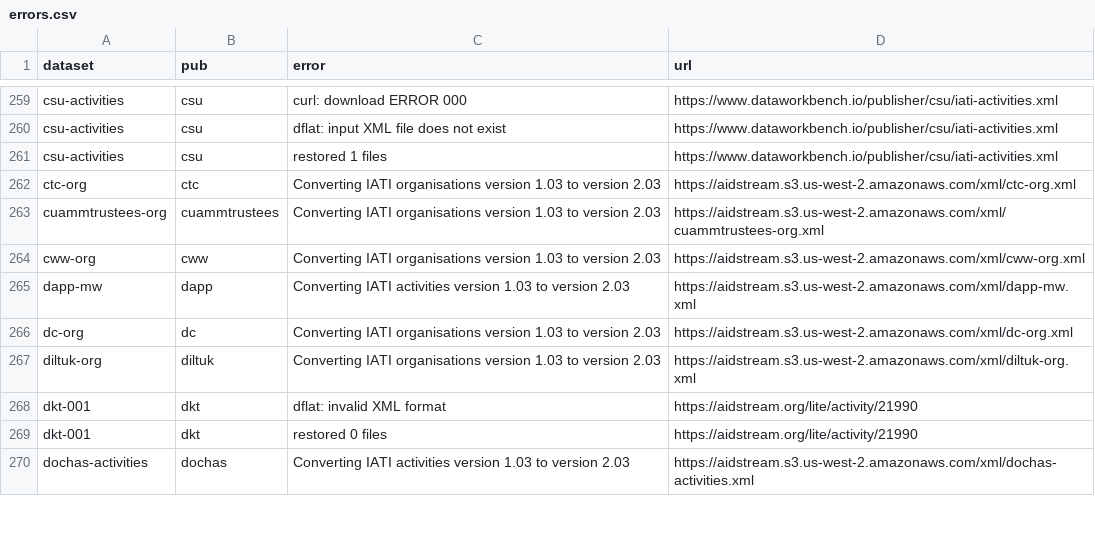
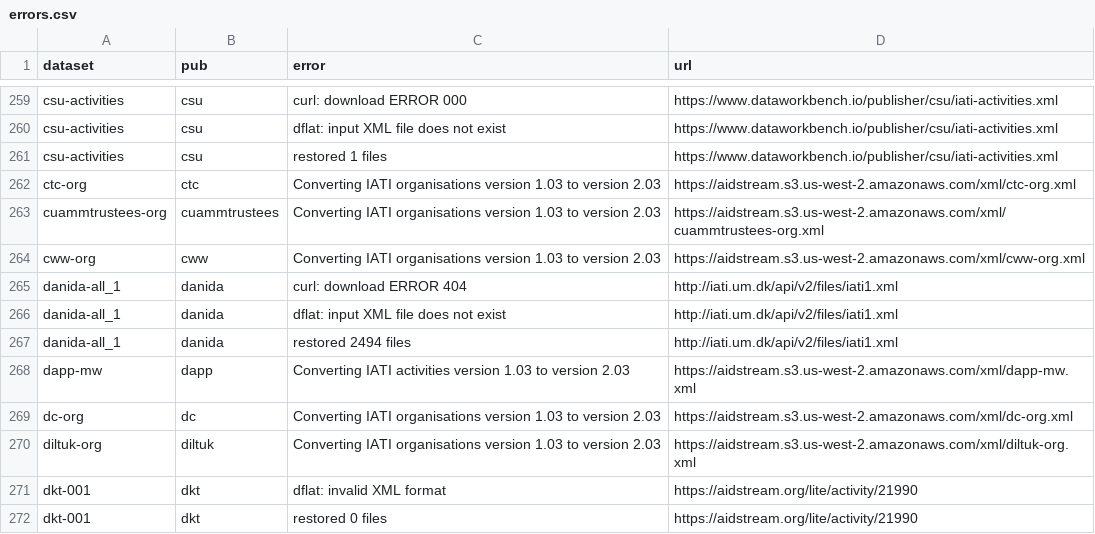
Before and after one commit to notshi/cleanerr, a CSV file: errors.csv, drawn as a sheet; only a part is shown, gaps mark what is left out; the shorter side is filled out with more unchanged rows.

```diff
--- a/errors.csv
+++ b/errors.csv
@@ -264,2 +264,5 @@ cuammtrustees-org,cuammtrustees,Converting IATI organisations version 1.03 to ve
 cww-org,cww,Converting IATI organisations version 1.03 to version 2.03,"https://aidstream.s3.us-west-2.amazonaws.com/xml/cww-org.xml"
+danida-all_1,danida,curl: download ERROR 404,"http://iati.um.dk/api/v2/files/iati1.xml"
+danida-all_1,danida,dflat: input XML file does not exist,"http://iati.um.dk/api/v2/files/iati1.xml"
+danida-all_1,danida,restored 2494 files,"http://iati.um.dk/api/v2/files/iati1.xml"
 dapp-mw,dapp,Converting IATI activities version 1.03 to version 2.03,"https://aidstream.s3.us-west-2.amazonaws.com/xml/dapp-mw.xml"
```
Also changed, not shown: counts.csv, 3 other files.
